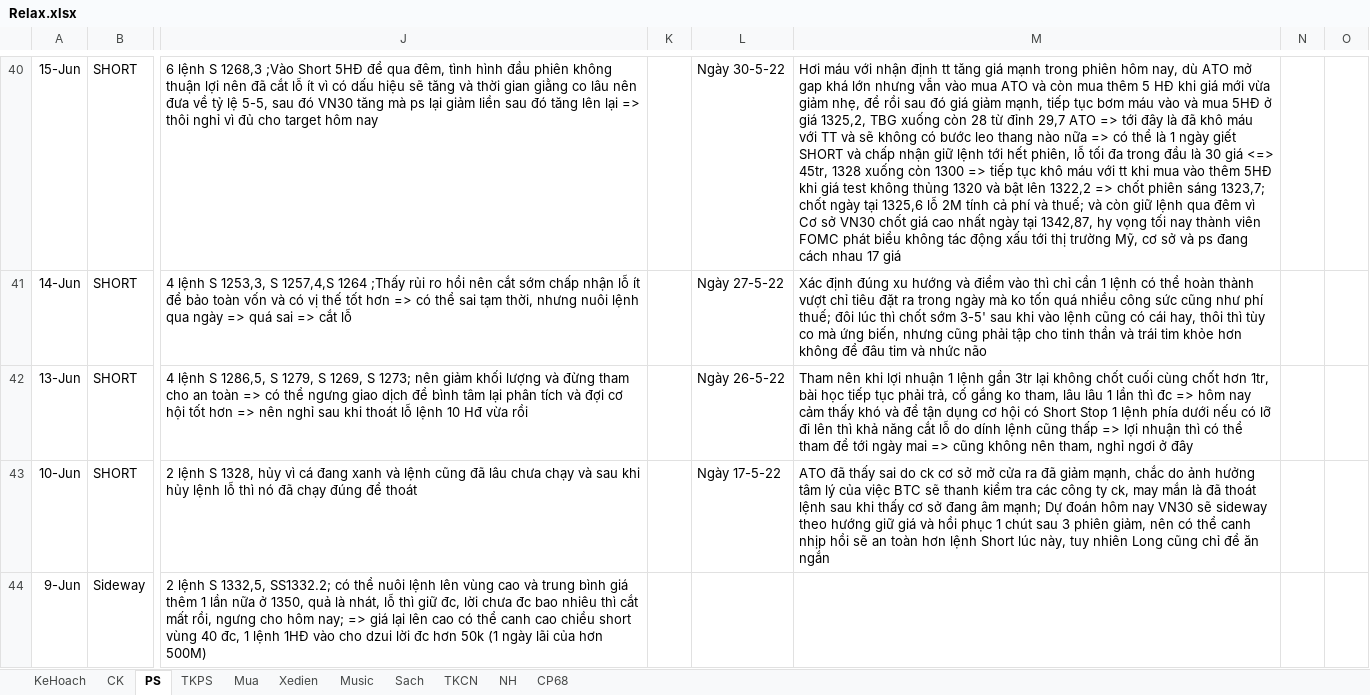
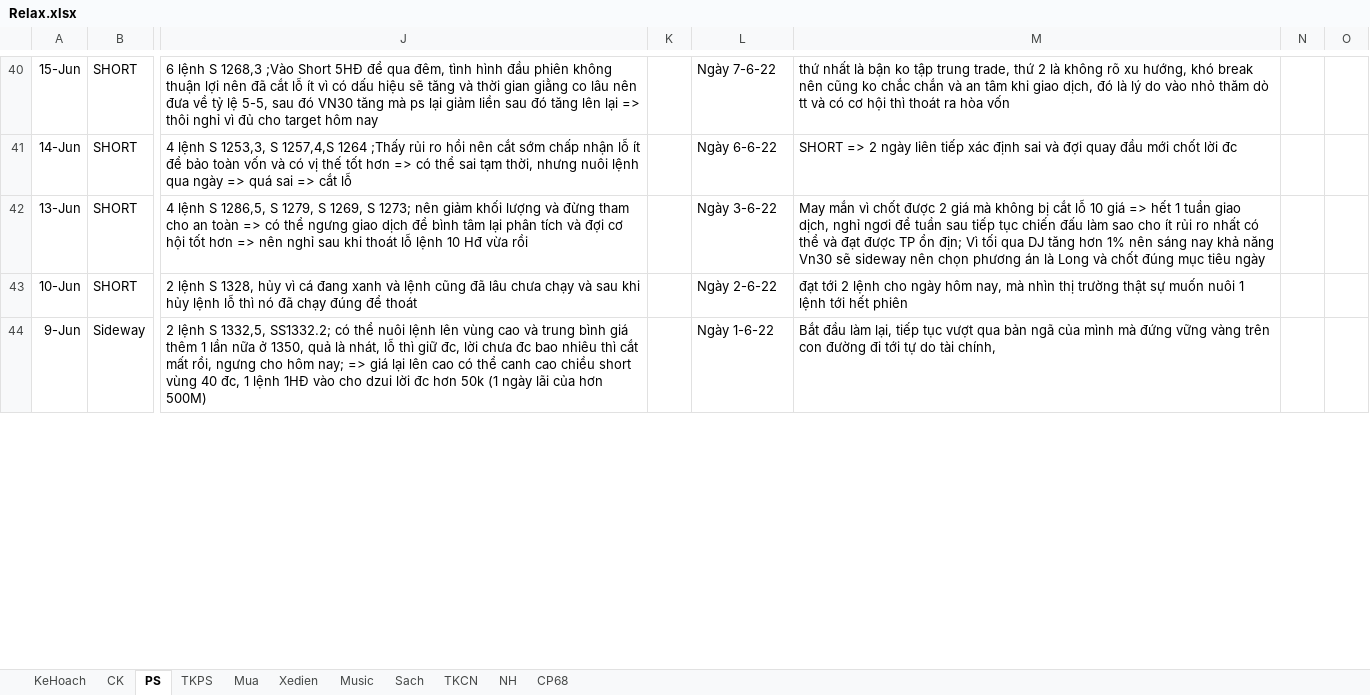
Before and after one commit to TrungDaoDEV/git_add_files, an Excel workbook: Relax.xlsx, sheet PS, drawn as a sheet; only a part is shown, gaps mark what is left out; values as stored, in another font and other column widths than the file's, no borders; table styles not drawn; the diff covers the shown part only; the diff names each change by its address in the sheet, - before the commit and + after, or states it on an @@ line.

```diff
--- a/Relax.xlsx (sheet PS)
+++ b/Relax.xlsx (sheet PS)
-L40: Ngày 30-5-22
+L40: Ngày 7-6-22
-M40: Hơi máu với nhận định tt tăng giá mạnh trong phiên hôm nay, dù ATO mở gap khá lớn nhưng vẫn vào mua ATO và còn mua thêm 5 HĐ khi giá mới vừa giảm nhẹ, để rồi sau đó giá giảm mạnh, tiếp tục bơm máu vào và mua 5HĐ ở giá 1325,2, TBG xuống còn 28 từ đỉnh 29,7 ATO => tới đây là đã khô máu với TT và sẽ không có bước leo thang nào nữa => có thể là 1 ngày giết SHORT và chấp nhận giữ lệnh tới hết phiên, lỗ tối đa trong đầu là 30 giá <=> 45tr, 1328 xuống còn 1300 => tiếp tục khô máu với tt khi mua vào thêm 5HĐ khi giá test không thủng 1320 và bật lên 1322,2 => chốt phiên sáng 1323,7; chốt ngày tại 1325,6 lỗ 2M tính cả phí và thuế; và còn giữ lệnh qua đêm vì Cơ sở VN30 chốt giá cao nhất ngày tại 1342,87, hy vọng tối nay thành viên FOMC phát biểu không tác động xấu tới thị trường Mỹ, cơ sở và ps đang cách nhau 17 giá
+M40: thứ nhất là bận ko tập trung trade, thứ 2 là không rõ xu hướng, khó break nên cũng ko chắc chắn và an tâm khi giao dịch, đó là lý do vào nhỏ thăm dò tt và có cơ hội thì thoát ra hòa vốn
-L41: Ngày 27-5-22
+L41: Ngày 6-6-22
-M41: Xác định đúng xu hướng và điểm vào thì chỉ cần 1 lệnh có thể hoàn thành vượt chỉ tiêu đặt ra trong ngày mà ko tốn quá nhiều công sức cũng như phí thuế; đôi lúc thì chốt sớm 3-5' sau khi vào lệnh cũng có cái hay, thôi thì tùy co mà ứng biến, nhưng cũng phải tập cho tinh thần và trái tim khỏe hơn không để đâu tim và nhức não
+M41: SHORT => 2 ngày liên tiếp xác định sai và đợi quay đầu mới chốt lời đc
-L42: Ngày 26-5-22
+L42: Ngày 3-6-22
-M42: Tham nên khi lợi nhuận 1 lệnh gần 3tr lại không chốt cuối cùng chốt hơn 1tr, bài học tiếp tục phải trả, cố gắng ko tham, lâu lâu 1 lần thì đc => hôm nay cảm thấy khó và để tận dụng cơ hội có Short Stop 1 lệnh phía dưới nếu có lỡ đi lên thì khả năng cắt lỗ do dính lệnh cũng thấp => lợi nhuận thì có thể tham để tới ngày mai => cũng không nên tham, nghỉ ngơi ở đây
+M42: May mắn vì chốt được 2 giá mà không bị cắt lỗ 10 giá => hết 1 tuần giao dịch, nghỉ ngơi để tuần sau tiếp tục chiến đấu làm sao cho ít rủi ro nhất có thể và đạt được TP ổn địn; Vì tối qua DJ tăng hơn 1% nên sáng nay khả năng Vn30 sẽ sideway nên chọn phương án là Long và chốt đúng mục tiêu ngày
-L43: Ngày 17-5-22
+L43: Ngày 2-6-22
-M43: ATO đã thấy sai do ck cơ sở mở cửa ra đã giảm mạnh, chắc do ảnh hưởng tâm lý của việc BTC sẽ thanh kiểm tra các công ty ck, may mắn là đã thoát lệnh sau khi thấy cơ sở đang âm mạnh; Dự đoán hôm nay VN30 sẽ sideway theo hướng giữ giá và hồi phục 1 chút sau 3 phiên giảm, nên có thể canh nhịp hồi sẽ an toàn hơn lệnh Short lúc này, tuy nhiên Long cũng chỉ để ăn ngắn
+M43: đạt tới 2 lệnh cho ngày hôm nay, mà nhìn thị trường thật sự muốn nuôi 1 lệnh tới hết phiên
-L44: (empty)
+L44: Ngày 1-6-22
-M44: (empty)
+M44: Bắt đầu làm lại, tiếp tục vượt qua bản ngã của mình mà đứng vững vàng trên con đường đi tới tự do tài chính,
```
Also changed, not shown: 75 edited cells elsewhere in this sheet, sheet TKPS, sheet CK, 2 other files.
